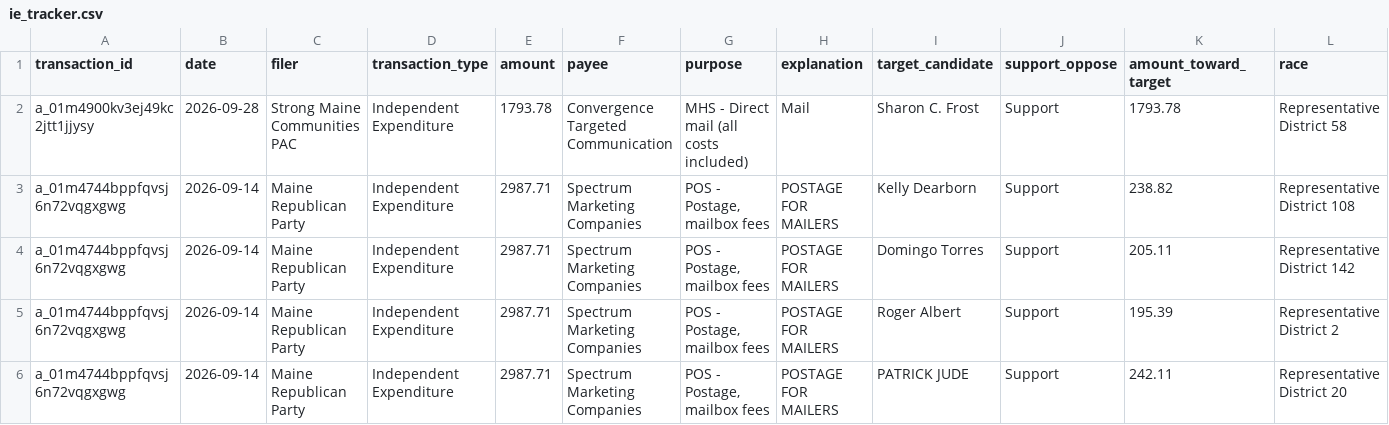
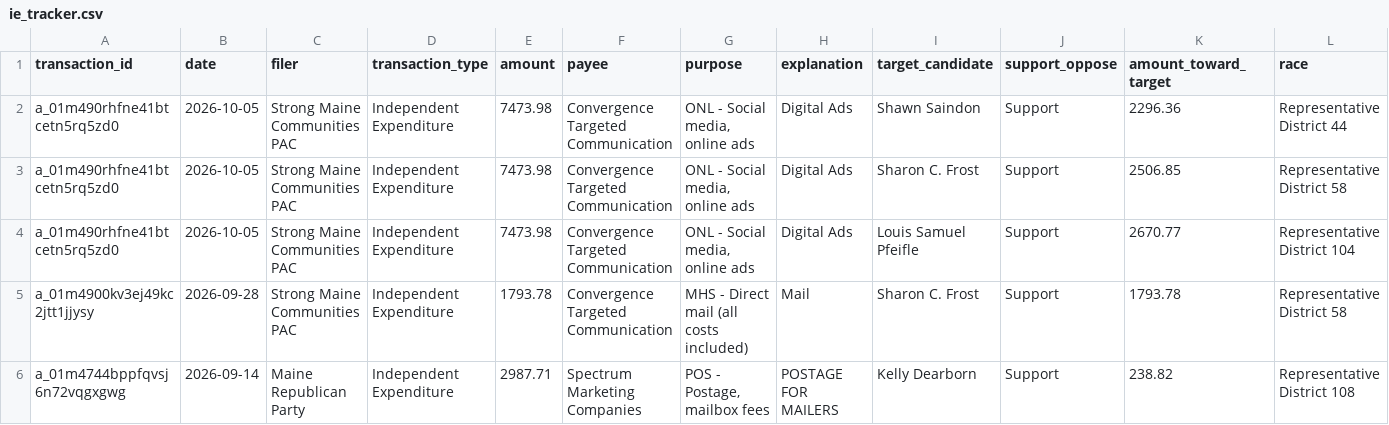
Before and after one commit to wsfp/maine-ie-tracker, a CSV file: ie_tracker.csv, drawn as a sheet; only a part is shown; the shorter side is filled out with more unchanged rows; rows hold the shown columns only; the diff names each change by its address in the sheet, - before the commit and + after, or states it on an @@ line.

```diff
--- a/ie_tracker.csv
+++ b/ie_tracker.csv
+row 2: a_01m490rhfne41btcetn5rq5zd0 | 2026-10-05 | Strong Maine Communities PAC | Independent Expenditure | 7473.98 | Convergence Targeted Communication | ONL - Social media, online ads | Digital Ads | Shawn Saindon | Support | 2296.36 | Representative District 44
+row 3: a_01m490rhfne41btcetn5rq5zd0 | 2026-10-05 | Strong Maine Communities PAC | Independent Expenditure | 7473.98 | Convergence Targeted Communication | ONL - Social media, online ads | Digital Ads | Sharon C. Frost | Support | 2506.85 | Representative District 58
+row 4: a_01m490rhfne41btcetn5rq5zd0 | 2026-10-05 | Strong Maine Communities PAC | Independent Expenditure | 7473.98 | Convergence Targeted Communication | ONL - Social media, online ads | Digital Ads | Louis Samuel Pfeifle | Support | 2670.77 | Representative District 104
```
